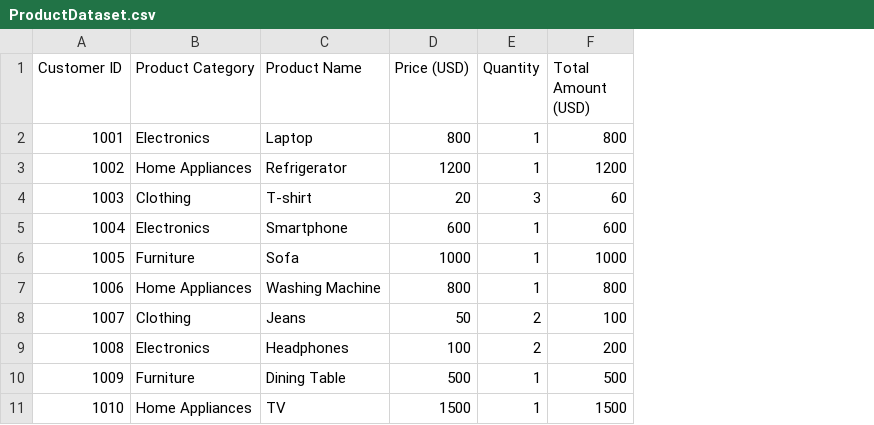
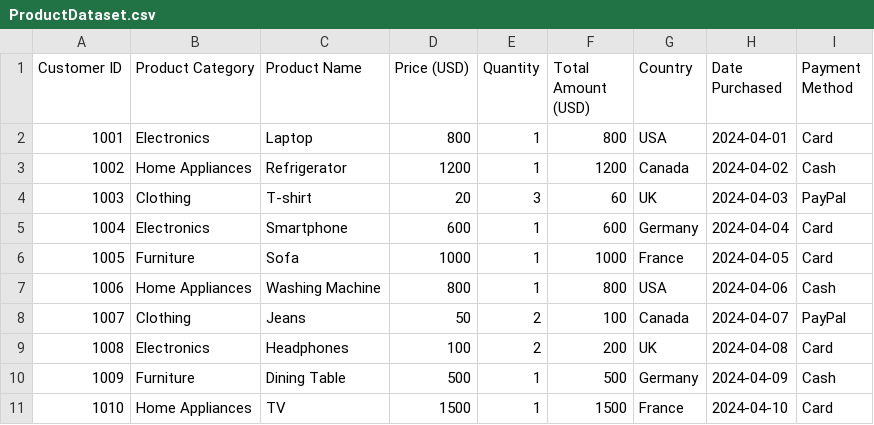
Before and after one commit to Narasimha142/Assignment2_Dataset, a CSV file: ProductDataset.csv, drawn as a sheet; only a part is shown; the diff names each change by its address in the sheet, - before the commit and + after, or states it on an @@ line.

Commit message:
ProductDataset.csv

```diff
--- a/ProductDataset.csv
+++ b/ProductDataset.csv
+column G (Country), rows 2-11: USA | Canada | UK | Germany | France | USA | Canada | UK | Germany | France
+column H (Date Purchased), rows 2-11: 2024-04-01 | 2024-04-02 | 2024-04-03 | 2024-04-04 | 2024-04-05 | 2024-04-06 | 2024-04-07 | 2024-04-08 | 2024-04-09 | 2024-04-10
+column I (Payment Method), rows 2-11: Card | Cash | PayPal | Card | Card | Cash | PayPal | Card | Cash | Card
```
